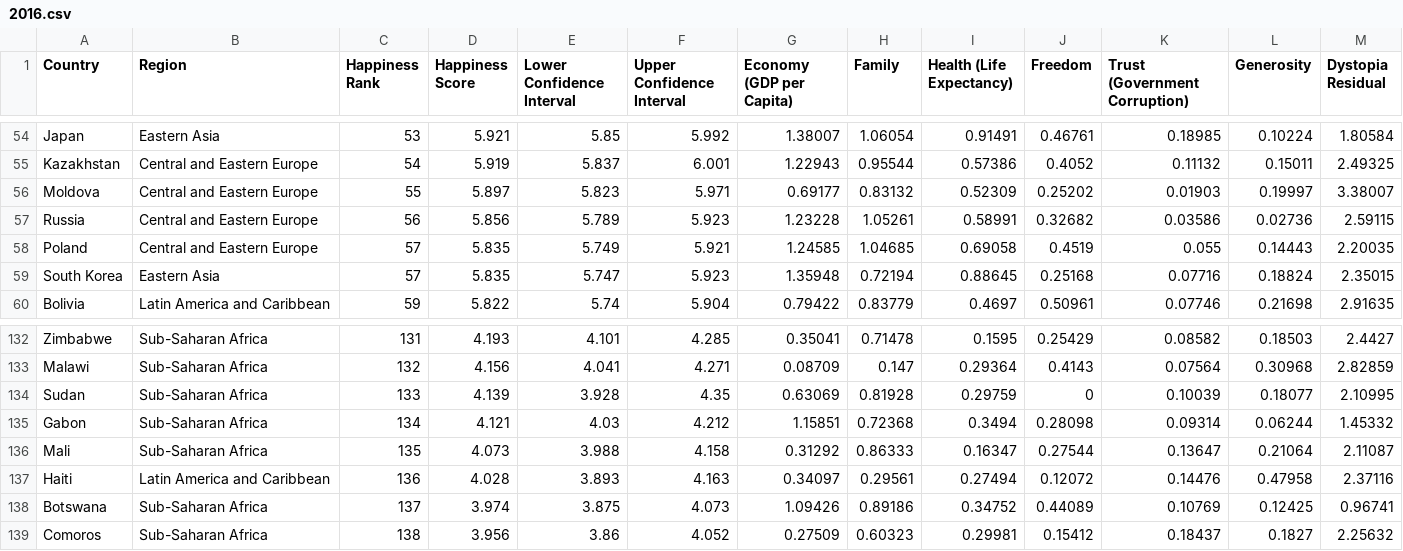
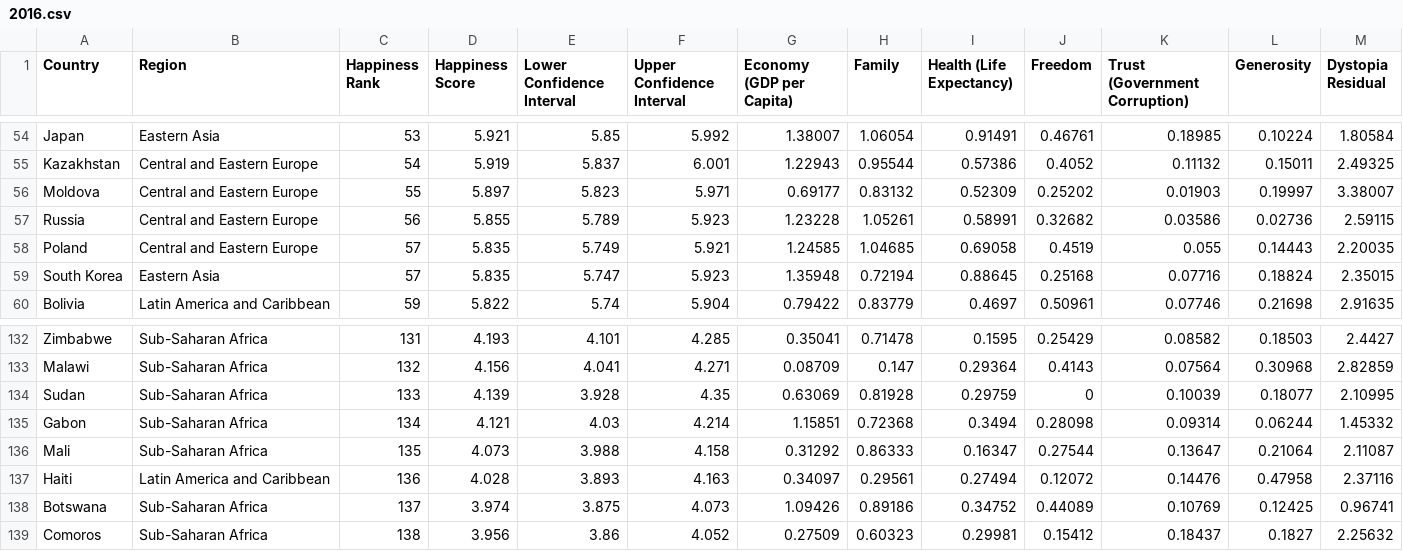
Before and after one commit to Reema-98/Data-Mining-Happiness-Predictor, a CSV file: 2016.csv, drawn as a sheet; only a part is shown, gaps mark what is left out.

Commit message:
Update 2016.csv
edited

```diff
--- a/2016.csv
+++ b/2016.csv
@@ -56,3 +56,3 @@ Kazakhstan,Central and Eastern Europe,54,5.919,5.837,6.001,1.22943,0.95544,0.573
 Moldova,Central and Eastern Europe,55,5.897,5.823,5.971,0.69177,0.83132,0.52309,0.25202,0.01903,0.19997,3.38007
-Russia,Central and Eastern Europe,56,5.856,5.789,5.923,1.23228,1.05261,0.58991,0.32682,0.03586,0.02736,2.59115
+Russia,Central and Eastern Europe,56,5.855,5.789,5.923,1.23228,1.05261,0.58991,0.32682,0.03586,0.02736,2.59115
 Poland,Central and Eastern Europe,57,5.835,5.749,5.921,1.24585,1.04685,0.69058,0.4519,0.055,0.14443,2.20035
@@ -134,3 +134,3 @@ Malawi,Sub-Saharan Africa,132,4.156,4.041,4.271,0.08709,0.147,0.29364,0.4143,0.0
 Sudan,Sub-Saharan Africa,133,4.139,3.928,4.35,0.63069,0.81928,0.29759,0,0.10039,0.18077,2.10995
-Gabon,Sub-Saharan Africa,134,4.121,4.03,4.212,1.15851,0.72368,0.3494,0.28098,0.09314,0.06244,1.45332
+Gabon,Sub-Saharan Africa,134,4.121,4.03,4.214,1.15851,0.72368,0.3494,0.28098,0.09314,0.06244,1.45332
 Mali,Sub-Saharan Africa,135,4.073,3.988,4.158,0.31292,0.86333,0.16347,0.27544,0.13647,0.21064,2.11087
```
